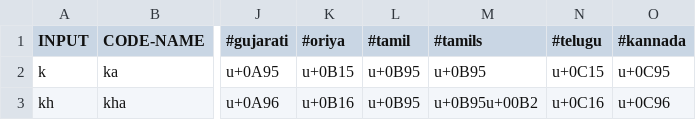
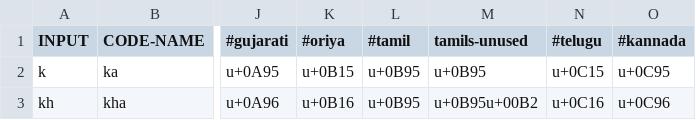
Before and after one commit to avinash311/itrans, a TSV file: js/data/DEFAULT.tsv, drawn as a sheet; only a part is shown, gaps mark what is left out; the diff names each change by its address in the sheet, - before the commit and + after, or states it on an @@ line.

```diff
--- a/js/data/DEFAULT.tsv
+++ b/js/data/DEFAULT.tsv
-M1: #tamils
+M1: tamils-unused
```
Also changed, not shown: 12 other files.
